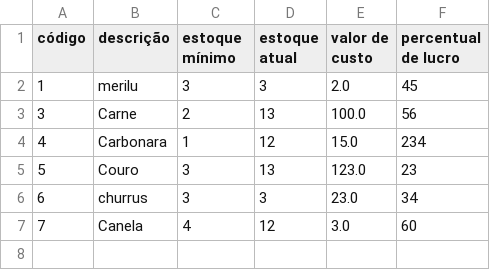
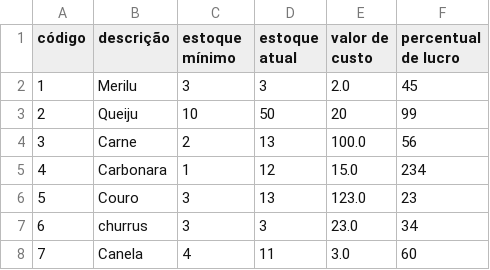
Before and after one commit to henryisaway/Trabalho-POO, a CSV file: src/main/java/resources/cadastro_produtos.csv, drawn as a sheet.

```diff
--- a/src/main/java/resources/cadastro_produtos.csv
+++ b/src/main/java/resources/cadastro_produtos.csv
@@ -1,3 +1,4 @@
 código;descrição;estoque mínimo;estoque atual;valor de custo;percentual de lucro
-1;merilu;3;3;2.0;45
+1;Merilu;3;3;2.0;45
+2;Queiju;10;50;20;99
 3;Carne;2;13;100.0;56
@@ -6,2 +7,2 @@ código;descrição;estoque mínimo;estoque atual;valor de custo;percentual de l
 6;churrus;3;3;23.0;34
-7;Canela;4;12;3.0;60
+7;Canela;4;11;3.0;60
```
Also changed, not shown: src/main/java/resources/cadastro_clientes.csv, 4 other files.
